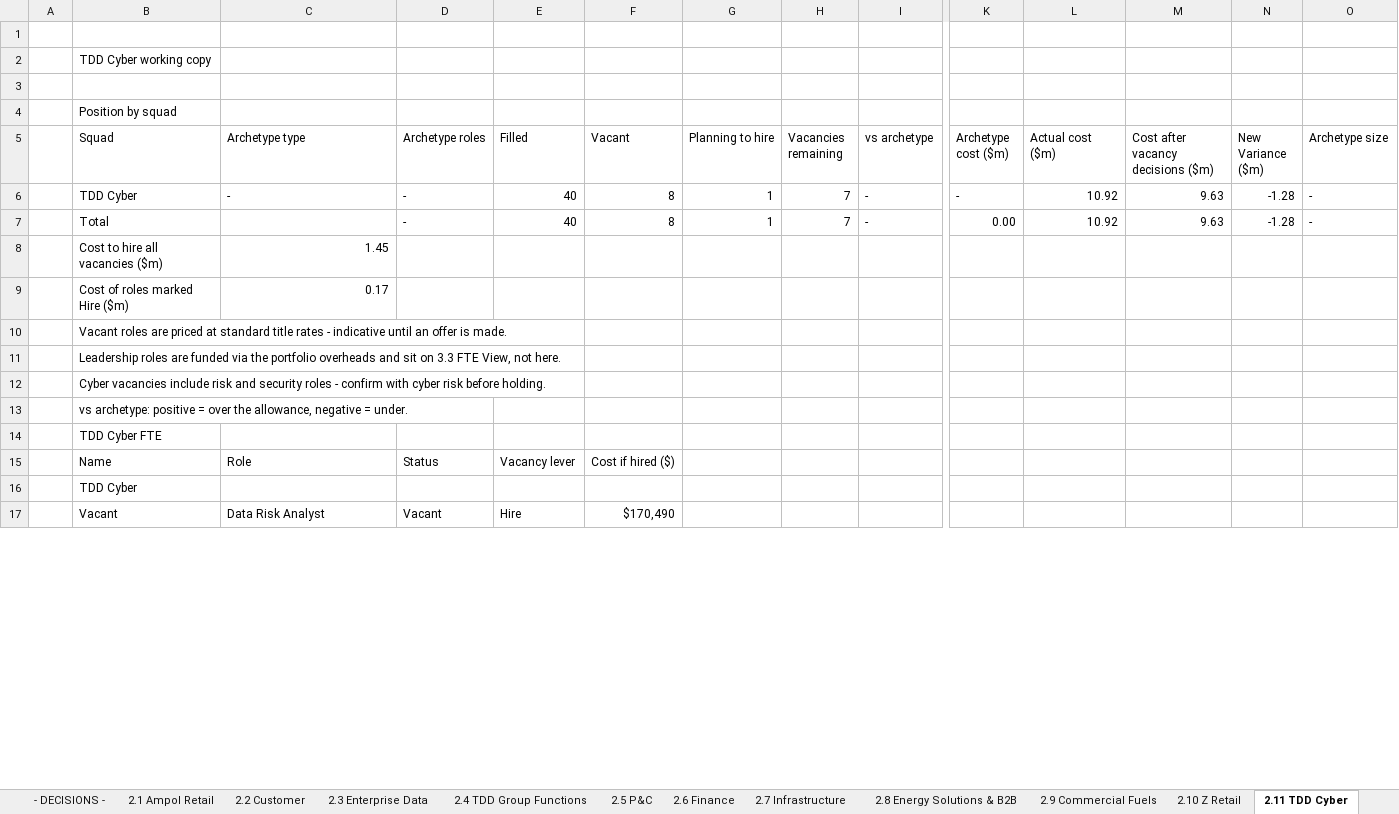
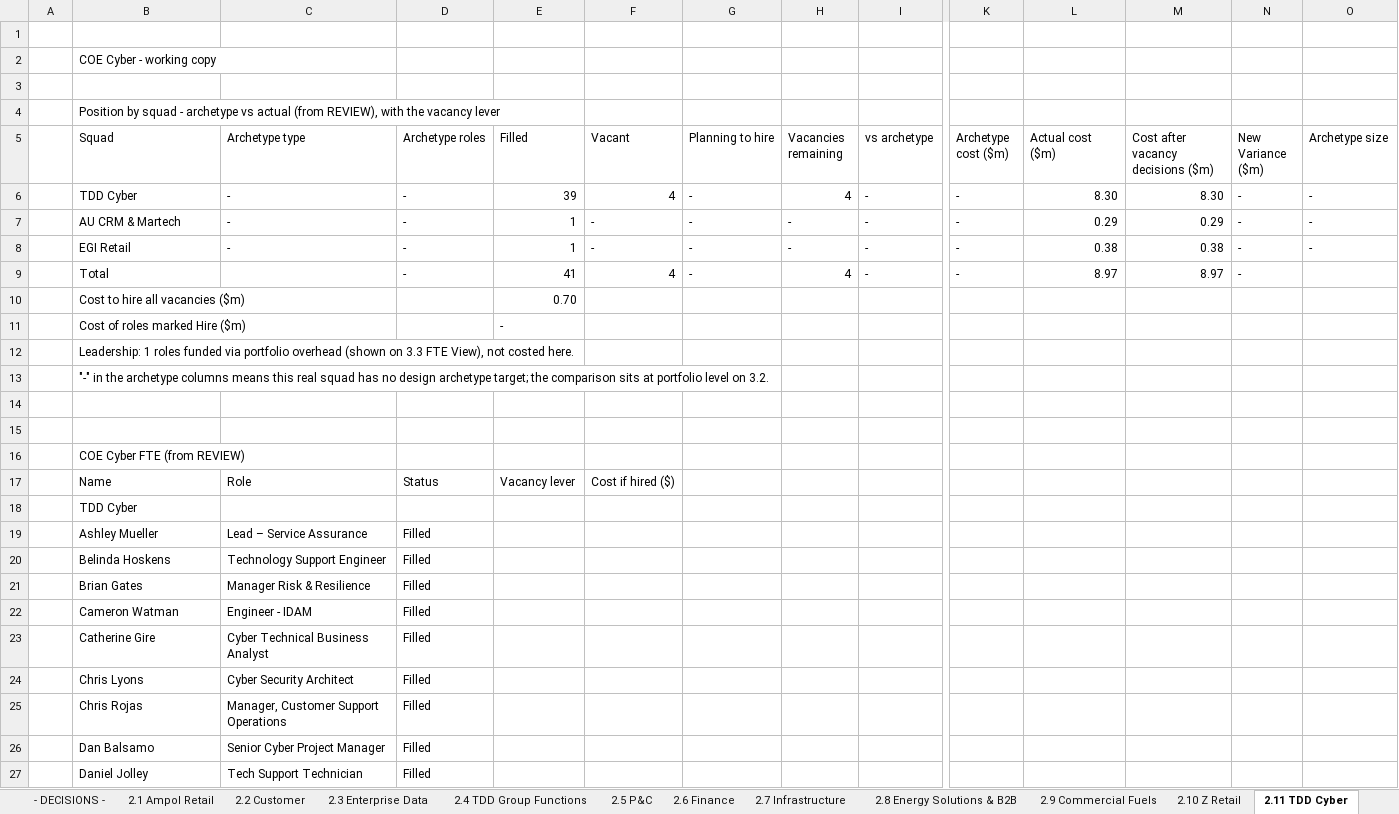
Before and after one commit to leewainescott-debug/anthropic-claude-code, an Excel workbook: TDD_Cost_Calc.xlsx, sheet 2.11 TDD Cyber, drawn as a sheet; only a part is shown, gaps mark what is left out; values as stored, in another font and other column widths than the file's, no cell formats; conditional formats not drawn; removed rows and columns are numbered as before the commit, all else as after; rows hold the shown columns only; the diff covers the shown part only; the diff names each change by its address in the sheet, - before the commit and + after, or states it on an @@ line.

```diff
--- a/TDD_Cost_Calc.xlsx (sheet 2.11 TDD Cyber)
+++ b/TDD_Cost_Calc.xlsx (sheet 2.11 TDD Cyber)
-B2 (Squad): TDD Cyber working copy
+B2 (Squad): COE Cyber - working copy
-B4 (Squad): …by squad
+B4 (Squad): …by squad - archetype vs actual (from REVIEW), with the vacancy lever
-E6 (Filled): 40
+E6 (Filled): 39
-F6 (Vacant): 8
+F6 (Vacant): 4
-G6 (Planning to hire): 1
+G6 (Planning to hire): -
-H6 (Vacancies remaining): 7
+H6 (Vacancies remaining): 4
-L6 (Actual cost ($m)): 10.92
+L6 (Actual cost ($m)): 8.30
-M6: 9.63
+M6: 8.30
-N6 (New Variance ($m)): -1.28
+N6 (New Variance ($m)): -
-row 7:  | Total |  | - | 40 | 8 | 1 | 7 | - | 0.00 | 10.92 | 9.63 | -1.28 | -
-row 8:  | Cost to hire all vacancies ($m) | 1.45
-row 9:  | Cost of roles marked Hire ($m) | 0.17
+row 7:  | AU CRM & Martech | - | - | 1 | - | - | - | - | - | 0.29 | 0.29 | - | -
+row 8:  | EGI Retail | - | - | 1 | - | - | - | - | - | 0.38 | 0.38 | - | -
+row 9:  | Total |  | - | 41 | 4 | - | 4 | - | - | 8.97 | 8.97 | -
+row 10:  | Cost to hire all vacancies ($m) |  |  | 0.70
+row 11:  | Cost of roles marked Hire ($m) |  |  | -
-B12 (Squad): Vacant roles are priced at standard title rates - indicative until an offer is made.
+B12 (Squad): Leadership: 1 roles funded via portfolio overhead (shown on 3.3 FTE View), not costed here.
-B13 (Squad): Leadership roles are funded via the portfolio overheads and sit on 3.3 FTE View, not here.
+B13 (Squad): "-" in the archetype columns means this real squad has no design archetype target; the comparison sits at portfolio level on 3.2.
-B14 (Squad): Cyber vacancies include risk and security roles - confirm with cyber risk before holding.
+B14 (Squad): (empty)
-B15 (Squad): vs archetype: positive = over the allowance, negative = under.
+B15 (Squad): (empty)
-B16 (Squad): TDD Cyber FTE
+B16 (Squad): COE Cyber FTE (from REVIEW)
-row 17:  | Vacant | Data Risk Analyst | Vacant | Hire | $170,490
+row 19:  | Ashley Mueller | Lead – Service Assurance | Filled
+row 20:  | Belinda Hoskens | Technology Support Engineer | Filled
@@ row 24 moved to row 21: Brian Gates @@
@@ row 28 moved to row 22: Cameron Watman @@
@@ row 56 moved to row 23: Catherine Gire @@
@@ row 30 moved to row 24: Chris Lyons @@
@@ row 61 moved to row 25: Chris Rojas @@
+row 26:  | Dan Balsamo | Senior Cyber Project Manager | Filled
@@ row 59 moved to row 27: Daniel Jolley @@
```
Also changed, not shown: 7 added rows, 10 removed rows, 25 moved rows and 6 edited cells elsewhere in this sheet, sheet 2.2 Customer, sheet 2.14 EGI & Central, sheet 2.1 Ampol Retail, sheet 2.4 TDD Group Functions, sheet 2.3 Enterprise Data, sheet 2.8 Energy Solutions & B2B, 13 more sheets, cell formats, formulas that keep their value, hidden cells, 1 other file.
